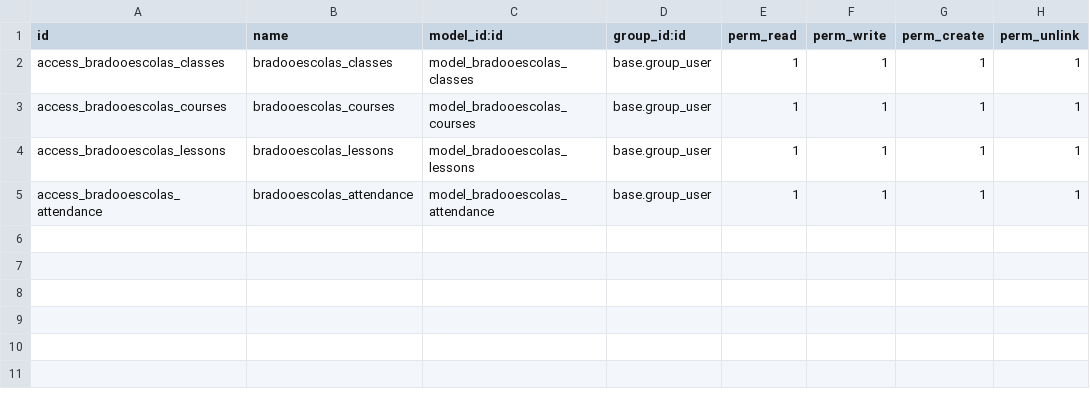
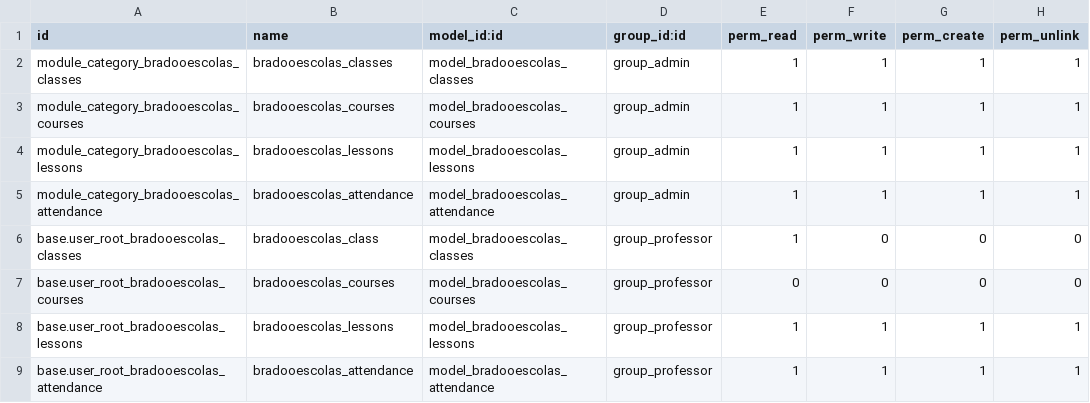
Before and after one commit to barussa/BradooEscolas, a CSV file: addons/bradoo_escolas/security/ir.model.access.csv, drawn as a sheet.

```diff
--- a/addons/bradoo_escolas/security/ir.model.access.csv
+++ b/addons/bradoo_escolas/security/ir.model.access.csv
@@ -1,5 +1,9 @@
 id,name,model_id:id,group_id:id,perm_read,perm_write,perm_create,perm_unlink
-access_bradooescolas_classes,bradooescolas_classes,model_bradooescolas_classes,base.group_user,1,1,1,1
-access_bradooescolas_courses,bradooescolas_courses,model_bradooescolas_courses,base.group_user,1,1,1,1
-access_bradooescolas_lessons,bradooescolas_lessons,model_bradooescolas_lessons,base.group_user,1,1,1,1
-access_bradooescolas_attendance,bradooescolas_attendance,model_bradooescolas_attendance,base.group_user,1,1,1,1
+module_category_bradooescolas_classes,bradooescolas_classes,model_bradooescolas_classes,group_admin,1,1,1,1
+module_category_bradooescolas_courses,bradooescolas_courses,model_bradooescolas_courses,group_admin,1,1,1,1
+module_category_bradooescolas_lessons,bradooescolas_lessons,model_bradooescolas_lessons,group_admin,1,1,1,1
+module_category_bradooescolas_attendance,bradooescolas_attendance,model_bradooescolas_attendance,group_admin,1,1,1,1
+base.user_root_bradooescolas_classes,bradooescolas_class,model_bradooescolas_classes,group_professor,1,0,0,0
+base.user_root_bradooescolas_courses,bradooescolas_courses,model_bradooescolas_courses,group_professor,0,0,0,0
+base.user_root_bradooescolas_lessons,bradooescolas_lessons,model_bradooescolas_lessons,group_professor,1,1,1,1
+base.user_root_bradooescolas_attendance,bradooescolas_attendance,model_bradooescolas_attendance,group_professor,1,1,1,1
```
Also changed, not shown: 2 other files.
